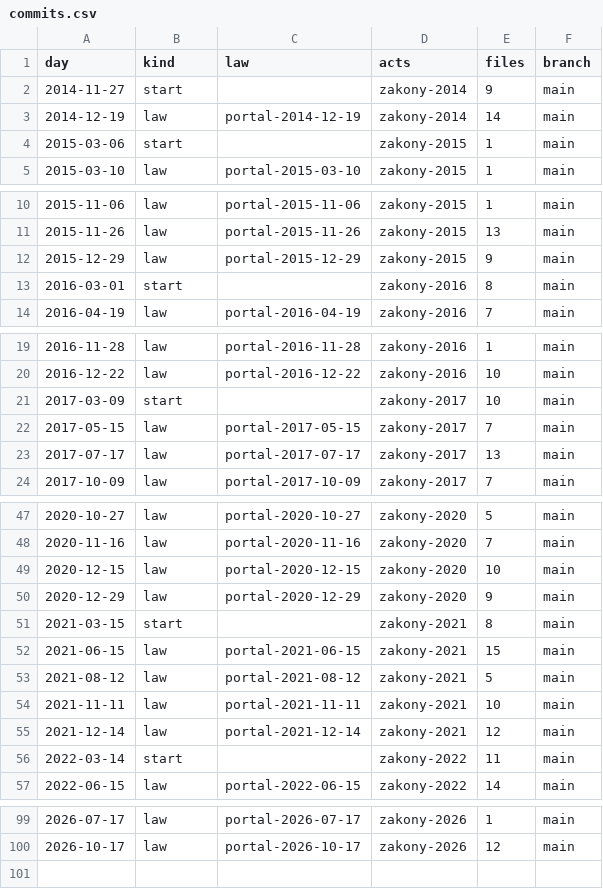
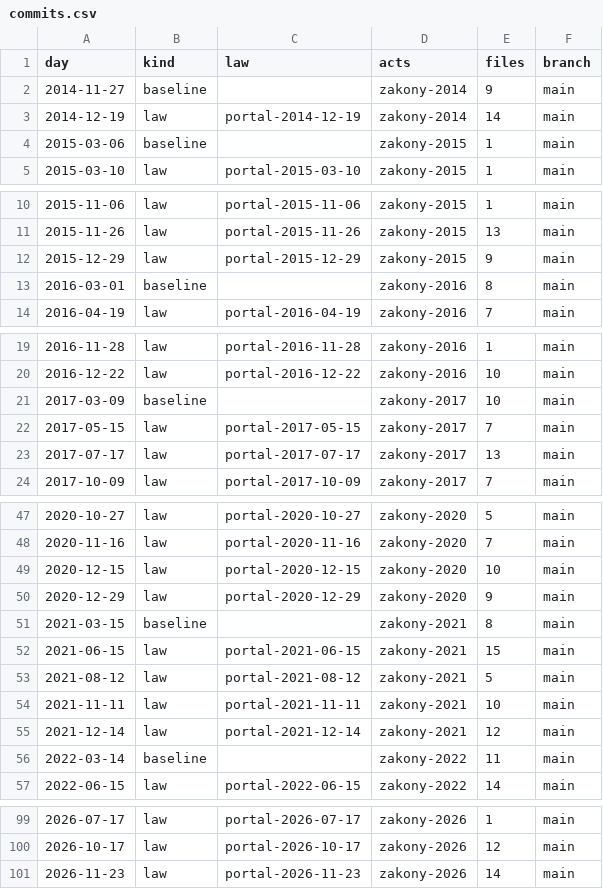
Before and after one commit to lexifina/russia-kalmykia-law, a CSV file: data/commits.csv, drawn as a sheet; only a part is shown, gaps mark what is left out; the diff covers the shown part only.

Commit message:
Documentation, tables, tools and REPRODUCE.md
Appended 1 commits to 375bcf48f83d; corpus sha256 5aae749235f5c655f1bcfb20776186f905e1b21ebb0372cff0bfcdaece932f79, data retrieved 2026-11-24.

Kind: documentation
Check: ru-pravo-kalmykia-20261124T133922Z

```diff
--- a/data/commits.csv
+++ b/data/commits.csv
@@ -1,5 +1,5 @@
 day,kind,law,acts,files,branch
-2014-11-27,start,,zakony-2014,9,main
+2014-11-27,baseline,,zakony-2014,9,main
 2014-12-19,law,portal-2014-12-19,zakony-2014,14,main
-2015-03-06,start,,zakony-2015,1,main
+2015-03-06,baseline,,zakony-2015,1,main
 2015-03-10,law,portal-2015-03-10,zakony-2015,1,main
@@ -12,3 +12,3 @@ day,kind,law,acts,files,branch
 2015-12-29,law,portal-2015-12-29,zakony-2015,9,main
-2016-03-01,start,,zakony-2016,8,main
+2016-03-01,baseline,,zakony-2016,8,main
 2016-04-19,law,portal-2016-04-19,zakony-2016,7,main
@@ -20,3 +20,3 @@ day,kind,law,acts,files,branch
 2016-12-22,law,portal-2016-12-22,zakony-2016,10,main
-2017-03-09,start,,zakony-2017,10,main
+2017-03-09,baseline,,zakony-2017,10,main
 2017-05-15,law,portal-2017-05-15,zakony-2017,7,main
@@ -50,3 +50,3 @@ day,kind,law,acts,files,branch
 2020-12-29,law,portal-2020-12-29,zakony-2020,9,main
-2021-03-15,start,,zakony-2021,8,main
+2021-03-15,baseline,,zakony-2021,8,main
 2021-06-15,law,portal-2021-06-15,zakony-2021,15,main
@@ -55,3 +55,3 @@ day,kind,law,acts,files,branch
 2021-12-14,law,portal-2021-12-14,zakony-2021,12,main
-2022-03-14,start,,zakony-2022,11,main
+2022-03-14,baseline,,zakony-2022,11,main
 2022-06-15,law,portal-2022-06-15,zakony-2022,14,main
@@ -100 +100,2 @@ day,kind,law,acts,files,branch
 2026-10-17,law,portal-2026-10-17,zakony-2026,12,main
+2026-11-23,law,portal-2026-11-23,zakony-2026,14,main
```
Also changed, not shown: 7 edited cells elsewhere in this file, data/laws.csv, 26 other files.
